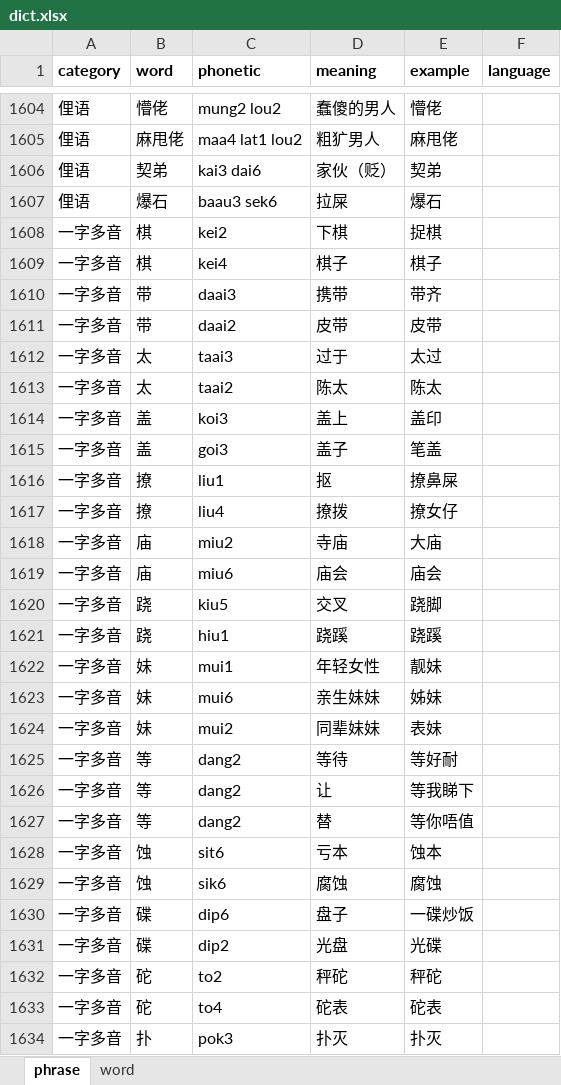
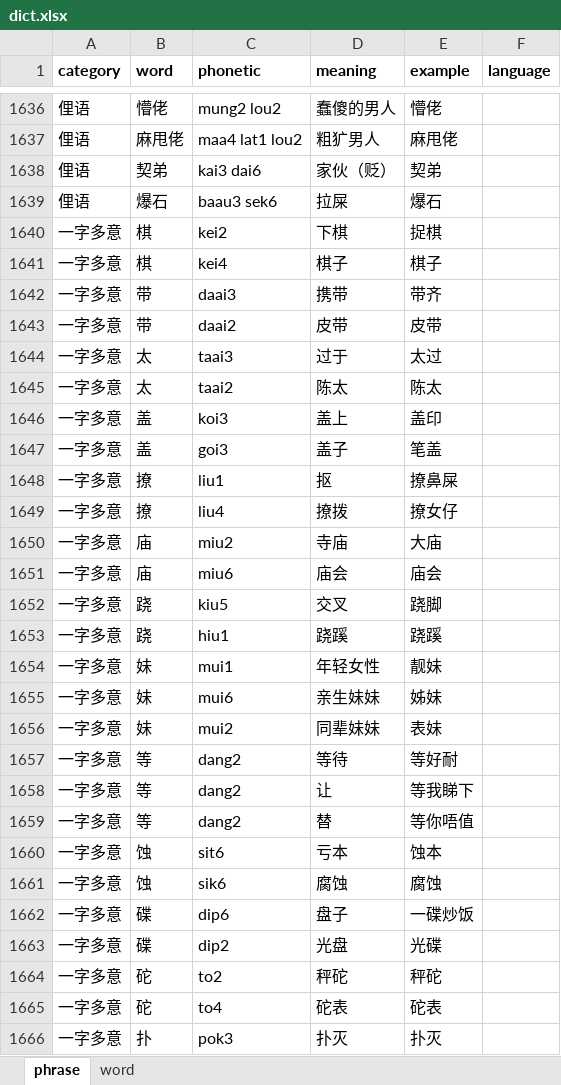
Before and after one commit to viewnn/wordcards, an Excel workbook: dict.xlsx, sheet phrase, drawn as a sheet; only a part is shown, gaps mark what is left out; values as stored, in another font and other column widths than the file's, no borders; addresses are those after the commit; the diff covers the shown part only; the diff names each change by its address in the sheet, - before the commit and + after, or states it on an @@ line.

```diff
--- a/dict.xlsx (sheet phrase)
+++ b/dict.xlsx (sheet phrase)
-A1640:A1666 (category): 一字多音
+A1640:A1666 (category): 一字多意
```
Also changed, not shown: 35 added rows, 3 removed rows and 146 edited cells elsewhere in this sheet, sheet word, formulas that keep their value, 3 other files.
